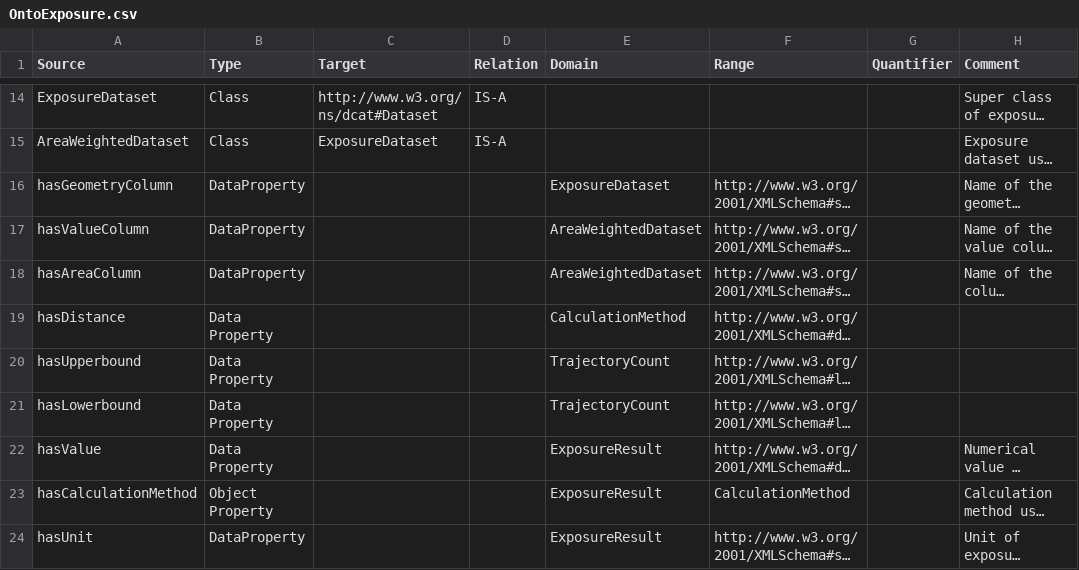
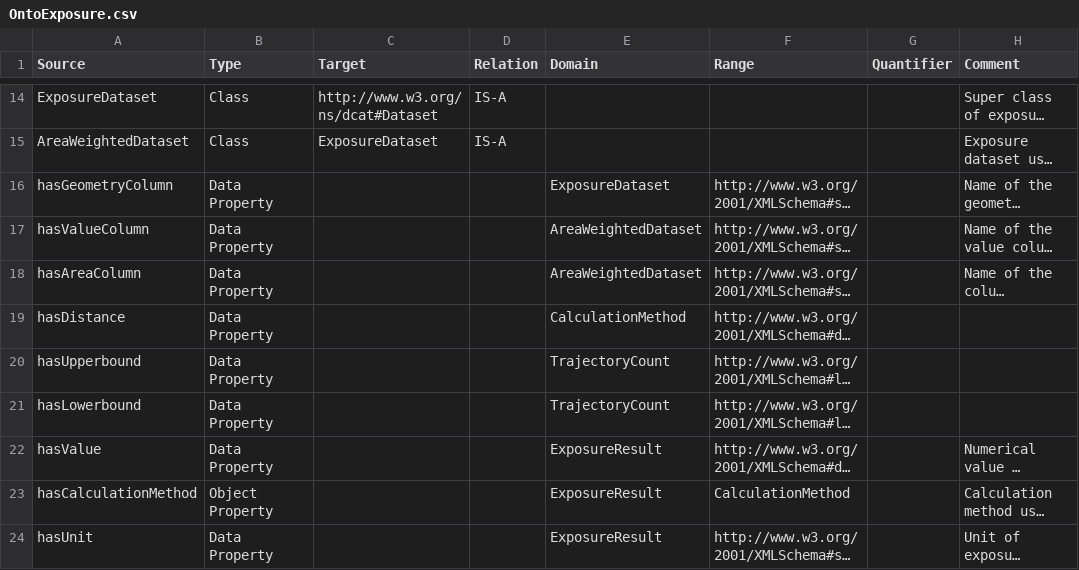
Before and after one commit to TheWorldAvatar/ontology, a CSV file: ontology/ontoexposure/OntoExposure.csv, drawn as a sheet; only a part is shown, gaps mark what is left out; long unchanged cells end in …; the diff names each change by its address in the sheet, - before the commit and + after, or states it on an @@ line.

Commit message:
12-expand-exposure-dataset-types: fixed typo DataProperty to Data Property

```diff
--- a/ontology/ontoexposure/OntoExposure.csv
+++ b/ontology/ontoexposure/OntoExposure.csv
-B16:B18 (Type): DataProperty
+B16:B18 (Type): Data Property
-B24 (Type): DataProperty
+B24 (Type): Data Property
```
Also changed, not shown: 1 other file.
